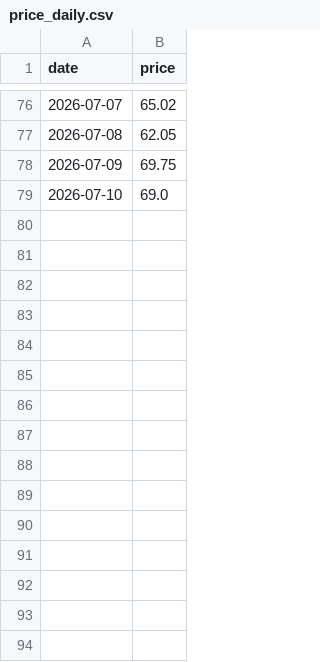
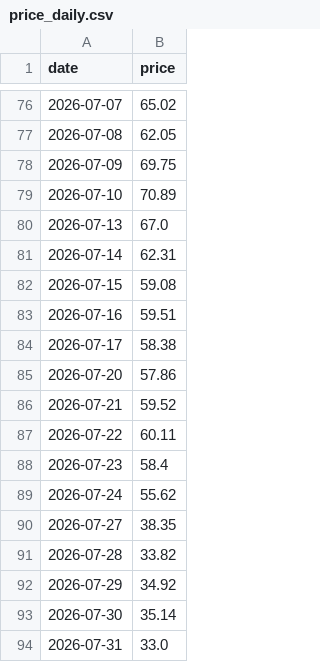
Before and after one commit to Hya-cinthus/special_situation, a CSV file: situations/vcx_fundrise/data/processed/price_daily.csv, drawn as a sheet; only a part is shown, gaps mark what is left out.

```diff
--- a/situations/vcx_fundrise/data/processed/price_daily.csv
+++ b/situations/vcx_fundrise/data/processed/price_daily.csv
@@ -78,2 +78,17 @@ date,price
 2026-07-09,69.75
-2026-07-10,69.0
+2026-07-10,70.89
+2026-07-13,67.0
+2026-07-14,62.31
+2026-07-15,59.08
+2026-07-16,59.51
+2026-07-17,58.38
+2026-07-20,57.86
+2026-07-21,59.52
+2026-07-22,60.11
+2026-07-23,58.4
+2026-07-24,55.62
+2026-07-27,38.35
+2026-07-28,33.82
+2026-07-29,34.92
+2026-07-30,35.14
+2026-07-31,33.0
```
Also changed, not shown: situations/spacex_baron/data/processed/nav_daily.csv, 18 other files.
